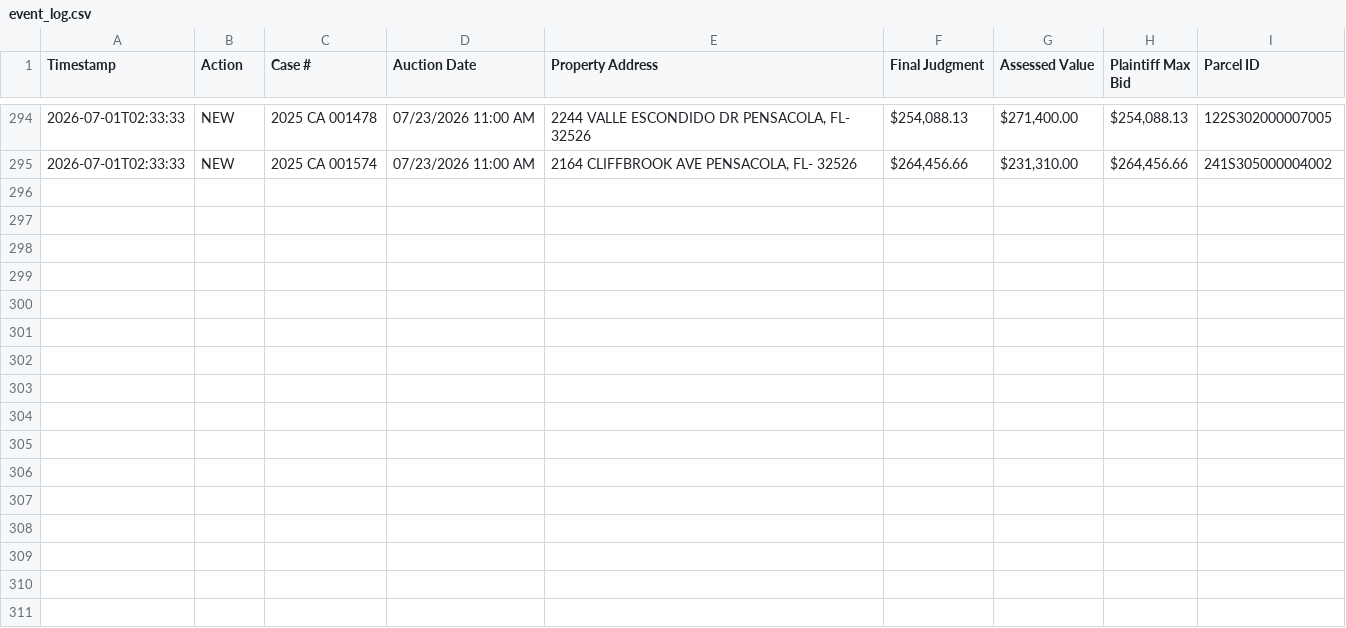
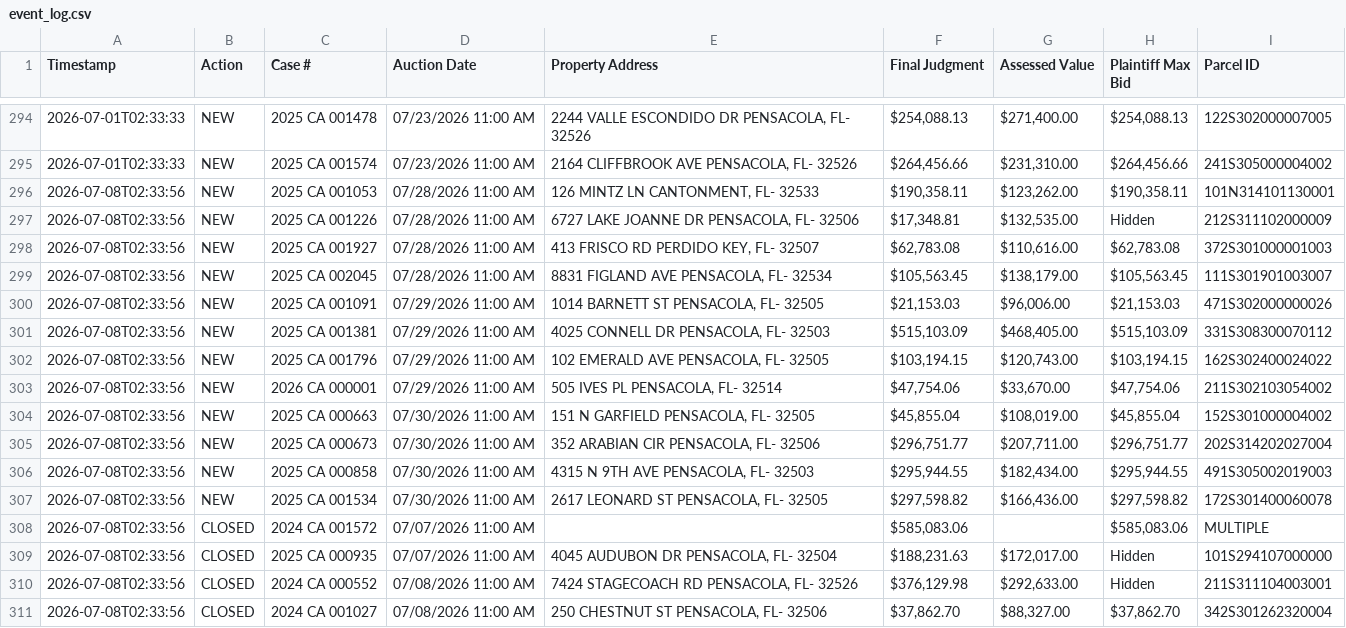
Before and after one commit to figlesias7/realforeclose-escambia, a CSV file: data/event_log.csv, drawn as a sheet; only a part is shown, gaps mark what is left out.

```diff
--- a/data/event_log.csv
+++ b/data/event_log.csv
@@ -295 +295,17 @@ Timestamp,Action,Case #,Auction Date,Property Address,Final Judgment,Assessed Va
 2026-07-01T02:33:33,NEW,2025 CA 001574,07/23/2026 11:00 AM,"2164 CLIFFBROOK AVE PENSACOLA, FL- 32526","$264,456.66","$231,310.00","$264,456.66",241S305000004002
+2026-07-08T02:33:56,NEW,2025 CA 001053,07/28/2026 11:00 AM,"126 MINTZ LN CANTONMENT, FL- 32533","$190,358.11","$123,262.00","$190,358.11",101N314101130001
+2026-07-08T02:33:56,NEW,2025 CA 001226,07/28/2026 11:00 AM,"6727 LAKE JOANNE DR PENSACOLA, FL- 32506","$17,348.81","$132,535.00",Hidden,212S311102000009
+2026-07-08T02:33:56,NEW,2025 CA 001927,07/28/2026 11:00 AM,"413 FRISCO RD PERDIDO KEY, FL- 32507","$62,783.08","$110,616.00","$62,783.08",372S301000001003
+2026-07-08T02:33:56,NEW,2025 CA 002045,07/28/2026 11:00 AM,"8831 FIGLAND AVE PENSACOLA, FL- 32534","$105,563.45","$138,179.00","$105,563.45",111S301901003007
+2026-07-08T02:33:56,NEW,2025 CA 001091,07/29/2026 11:00 AM,"1014 BARNETT ST PENSACOLA, FL- 32505","$21,153.03","$96,006.00","$21,153.03",471S302000000026
+2026-07-08T02:33:56,NEW,2025 CA 001381,07/29/2026 11:00 AM,"4025 CONNELL DR PENSACOLA, FL- 32503","$515,103.09","$468,405.00","$515,103.09",331S308300070112
+2026-07-08T02:33:56,NEW,2025 CA 001796,07/29/2026 11:00 AM,"102 EMERALD AVE PENSACOLA, FL- 32505","$103,194.15","$120,743.00","$103,194.15",162S302400024022
+2026-07-08T02:33:56,NEW,2026 CA 000001,07/29/2026 11:00 AM,"505 IVES PL PENSACOLA, FL- 32514","$47,754.06","$33,670.00","$47,754.06",211S302103054002
+2026-07-08T02:33:56,NEW,2025 CA 000663,07/30/2026 11:00 AM,"151 N GARFIELD PENSACOLA, FL- 32505","$45,855.04","$108,019.00","$45,855.04",152S301000004002
+2026-07-08T02:33:56,NEW,2025 CA 000673,07/30/2026 11:00 AM,"352 ARABIAN CIR PENSACOLA, FL- 32506","$296,751.77","$207,711.00","$296,751.77",202S314202027004
+2026-07-08T02:33:56,NEW,2025 CA 000858,07/30/2026 11:00 AM,"4315 N 9TH AVE PENSACOLA, FL- 32503","$295,944.55","$182,434.00","$295,944.55",491S305002019003
+2026-07-08T02:33:56,NEW,2025 CA 001534,07/30/2026 11:00 AM,"2617 LEONARD ST PENSACOLA, FL- 32505","$297,598.82","$166,436.00","$297,598.82",172S301400060078
+2026-07-08T02:33:56,CLOSED,2024 CA 001572,07/07/2026 11:00 AM,,"$585,083.06",,"$585,083.06",MULTIPLE
+2026-07-08T02:33:56,CLOSED,2025 CA 000935,07/07/2026 11:00 AM,"4045 AUDUBON DR PENSACOLA, FL- 32504","$188,231.63","$172,017.00",Hidden,101S294107000000
+2026-07-08T02:33:56,CLOSED,2024 CA 000552,07/08/2026 11:00 AM,"7424 STAGECOACH RD PENSACOLA, FL- 32526","$376,129.98","$292,633.00",Hidden,211S311104003001
+2026-07-08T02:33:56,CLOSED,2024 CA 001027,07/08/2026 11:00 AM,"250 CHESTNUT ST PENSACOLA, FL- 32506","$37,862.70","$88,327.00","$37,862.70",342S301262320004
```
Also changed, not shown: data/all_seen.csv, 3 other files.
